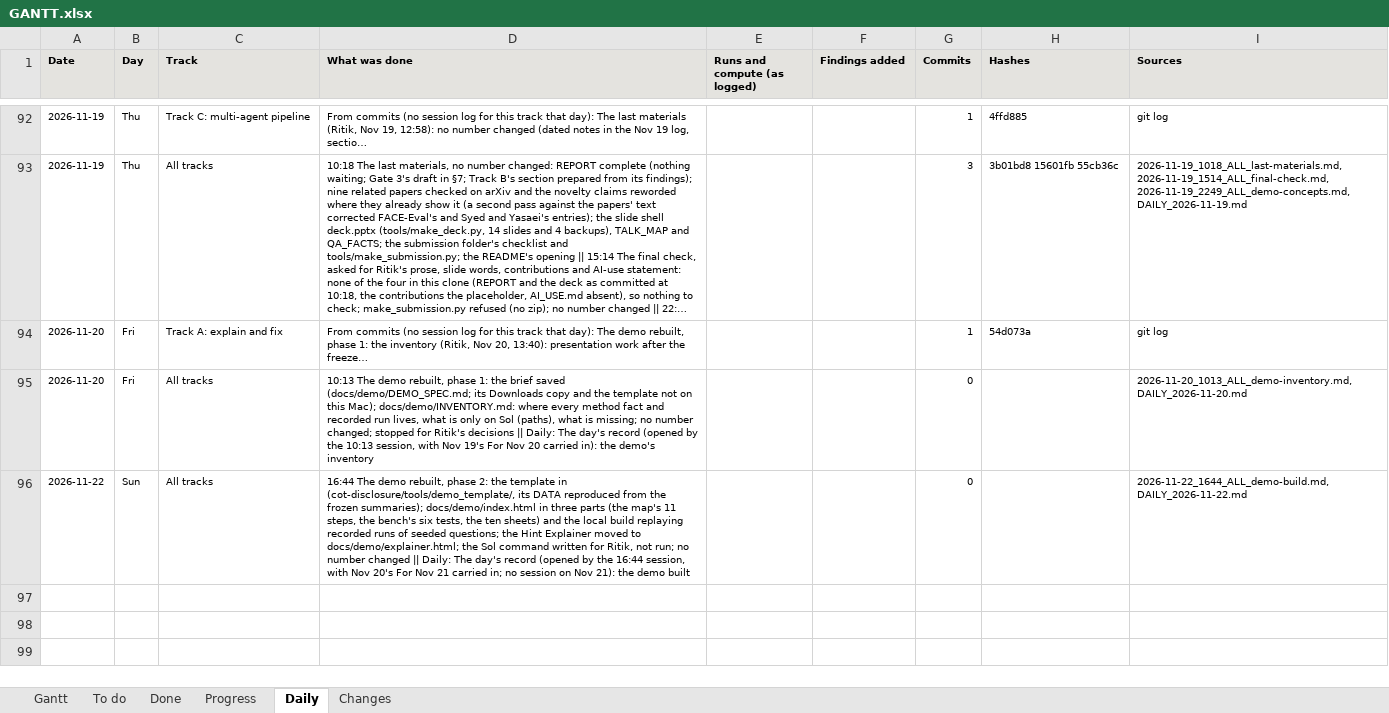
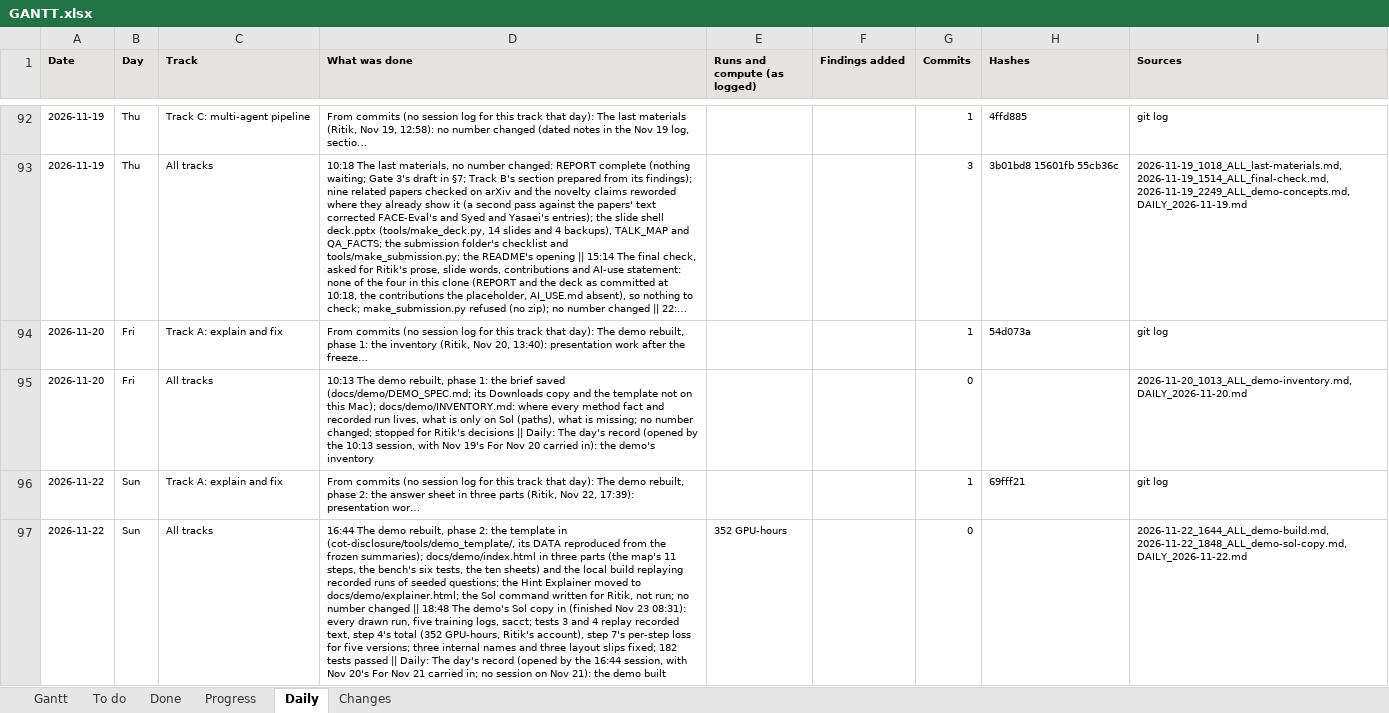
Before and after one commit to shrey-Bish/cse598-cot-faithfulness, an Excel workbook: docs/status/GANTT.xlsx, sheet Daily, drawn as a sheet; only a part is shown, gaps mark what is left out; long unchanged cells end in …; values as stored, in another font and other column widths than the file's, no borders; addresses are those after the commit; the diff names each change by its address in the sheet, - before the commit and + after, or states it on an @@ line.

Commit message:
The demo's Sol copy in (Ritik, Nov 23, 08:31): presentation work after the freeze, no number changed (dated note in the Nov 22 18:48 log, section 1). Ritik's copy from his Sol account is complete against plan.json: the fixes 252 + 492 runs, Qwen3-8B 90, gpt-oss 135, Nemotron 108, five training logs and chosen.json (a40, lora, lora_attn3, lora_tags, tags), sacct 287 jobs; the logs agree with the frozen validation losses. Tests 3 and 4 replay recorded text (test 1 gains the same three models); step 4 shows 352 GPU-hours, 271 GPU jobs since Oct 1, on Ritik's account; step 7 draws per-step training loss for all five versions (method.json: the curves and the total, numbers only). Fixed: test 4's record line and step 7's seed text named internal codes (the code check now catches plain lora), step 4's total overlapped its label, step 7's kept-epoch note waited on every point, compare's check labels crowded. A test that the copy is complete and agrees with the frozen numbers. Demo, method, explainer, hygiene and links: 182 passed; 0 broken links; the supplement and export checks pass. 26 screenshots, both themes, no console error (gitignored). The session log, the daily, INDEX, LATEST, TODO D19, ONE_PAGE, STATUS and the Gantt.

```diff
--- a/docs/status/GANTT.xlsx (sheet Daily)
+++ b/docs/status/GANTT.xlsx (sheet Daily)
+row 96: 2026-11-22 | Sun | Track A: explain and fix | From commits (no session log for this track that day): The demo rebuilt, phase 2: the answer sheet in three parts (Ritik, Nov 22, 17:39): presentation wor… |  |  | 1 | 69fff21 | git log
-D97 (What was done): …changed || Daily: The…
+D97 (What was done): …changed || 18:48 The demo's Sol copy in (finished Nov 23 08:31): every drawn run, five training logs, sacct; tests 3 and 4 replay recorded text, step 4's total (352 GPU-hours, Ritik's account), step 7's per-step loss for five versions; three internal names and three layout slips fixed; 182 tests passed || Daily: The…
-E97 (Runs and compute (as logged)): (empty)
+E97 (Runs and compute (as logged)): 352 GPU-hours
-I97 (Sources): 2026-11-22_1644_ALL_demo-build.md, DAILY_2026-11-22.md
+I97 (Sources): 2026-11-22_1644_ALL_demo-build.md, 2026-11-22_1848_ALL_demo-sol-copy.md, DAILY_2026-11-22.md
```
Also changed, not shown: sheet To do, sheet Gantt, sheet Changes, sheet Done, 17 other files.
